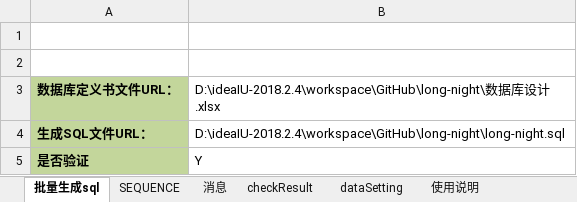
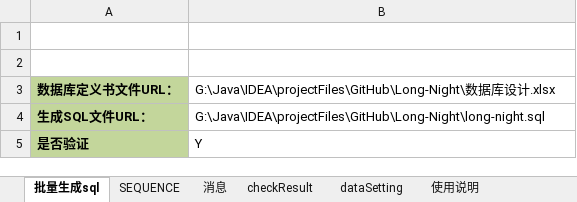
Before and after one commit to KingLimbo/long-night, an Excel workbook: 数据库表生成工具.xlsm, sheet 批量生成sql, drawn as a sheet; values as stored, in another font and other column widths than the file's, no borders; charts and pictures not drawn; the diff names each change by its address in the sheet, - before the commit and + after, or states it on an @@ line.

```diff
--- a/数据库表生成工具.xlsm (sheet 批量生成sql)
+++ b/数据库表生成工具.xlsm (sheet 批量生成sql)
-B3: D:\ideaIU-2018.2.4\workspace\GitHub\long-night\数据…
+B3: G:\Java\IDEA\projectFiles\GitHub\Long-Night\数据…
-B4: D:\ideaIU-2018.2.4\workspace\GitHub\long-night\long-night.sql
+B4: G:\Java\IDEA\projectFiles\GitHub\Long-Night\long-night.sql
```
Also changed, not shown: charts or pictures.
